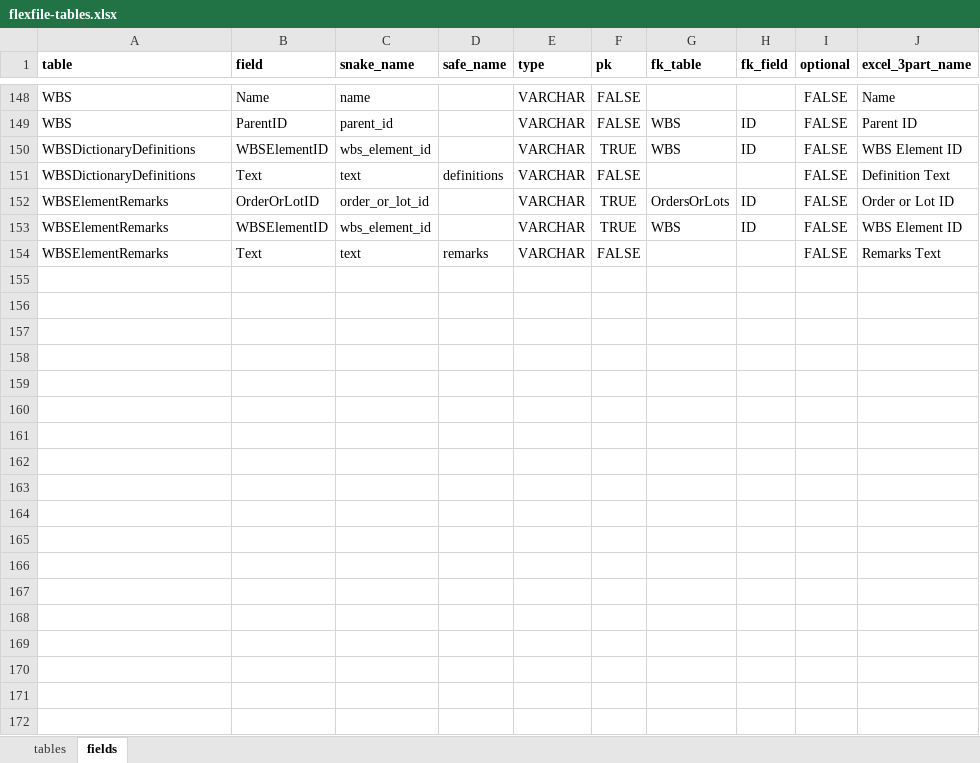
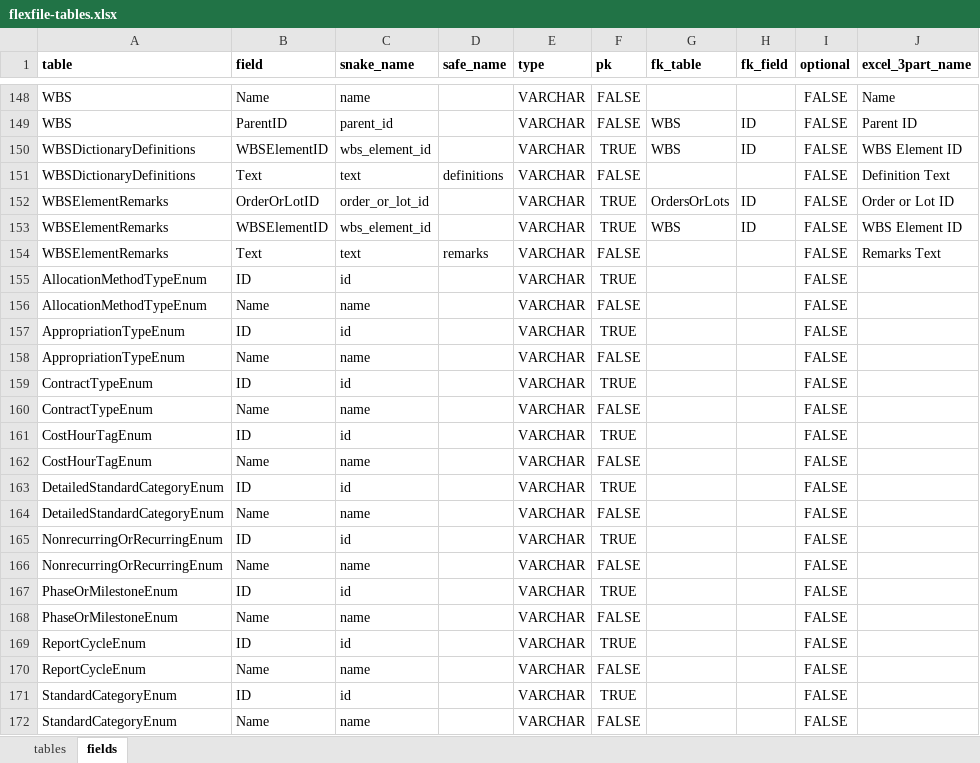
Before and after one commit to Technomics/readflexfile, an Excel workbook: data-raw/flexfile-tables.xlsx, sheet fields, drawn as a sheet; only a part is shown, gaps mark what is left out; values as stored, in another font and other column widths than the file's, no borders; the diff names each change by its address in the sheet, - before the commit and + after, or states it on an @@ line.

```diff
--- a/data-raw/flexfile-tables.xlsx (sheet fields)
+++ b/data-raw/flexfile-tables.xlsx (sheet fields)
+row 155: AllocationMethodTypeEnum | ID | id |  | VARCHAR | TRUE |  |  | FALSE
+row 156: AllocationMethodTypeEnum | Name | name |  | VARCHAR | FALSE |  |  | FALSE
+row 157: AppropriationTypeEnum | ID | id |  | VARCHAR | TRUE |  |  | FALSE
+row 158: AppropriationTypeEnum | Name | name |  | VARCHAR | FALSE |  |  | FALSE
+row 159: ContractTypeEnum | ID | id |  | VARCHAR | TRUE |  |  | FALSE
+row 160: ContractTypeEnum | Name | name |  | VARCHAR | FALSE |  |  | FALSE
+row 161: CostHourTagEnum | ID | id |  | VARCHAR | TRUE |  |  | FALSE
+row 162: CostHourTagEnum | Name | name |  | VARCHAR | FALSE |  |  | FALSE
+row 163: DetailedStandardCategoryEnum | ID | id |  | VARCHAR | TRUE |  |  | FALSE
+row 164: DetailedStandardCategoryEnum | Name | name |  | VARCHAR | FALSE |  |  | FALSE
+row 165: NonrecurringOrRecurringEnum | ID | id |  | VARCHAR | TRUE |  |  | FALSE
+row 166: NonrecurringOrRecurringEnum | Name | name |  | VARCHAR | FALSE |  |  | FALSE
+row 167: PhaseOrMilestoneEnum | ID | id |  | VARCHAR | TRUE |  |  | FALSE
+row 168: PhaseOrMilestoneEnum | Name | name |  | VARCHAR | FALSE |  |  | FALSE
+row 169: ReportCycleEnum | ID | id |  | VARCHAR | TRUE |  |  | FALSE
+row 170: ReportCycleEnum | Name | name |  | VARCHAR | FALSE |  |  | FALSE
+row 171: StandardCategoryEnum | ID | id |  | VARCHAR | TRUE |  |  | FALSE
+row 172: StandardCategoryEnum | Name | name |  | VARCHAR | FALSE |  |  | FALSE
```
Also changed, not shown: sheet tables, 11 other files.
